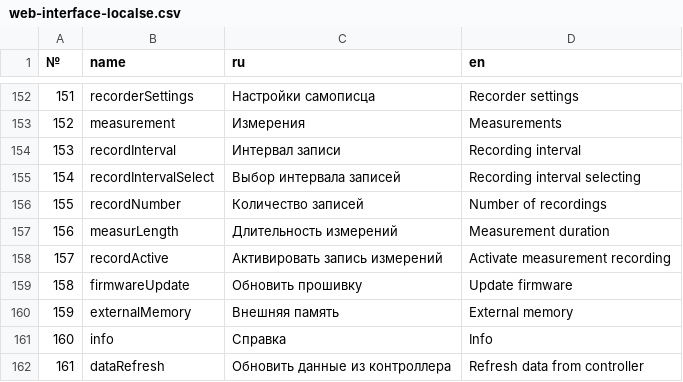
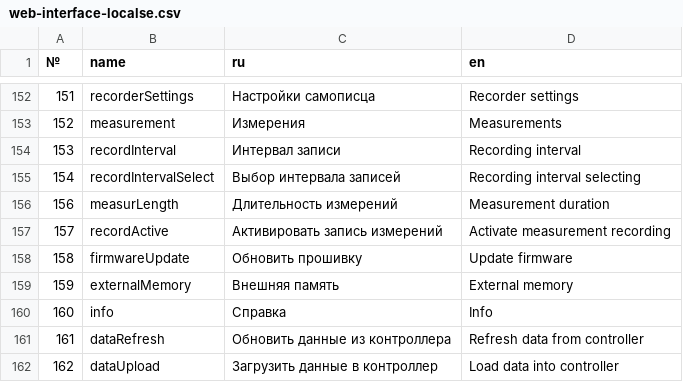
Before and after one commit to Smoke666D/web-face, a CSV file: UTIL/localeMake/web-interface-localse.csv, drawn as a sheet; only a part is shown, gaps mark what is left out; the shorter side is filled out with more unchanged rows.

```diff
--- a/UTIL/localeMake/web-interface-localse.csv
+++ b/UTIL/localeMake/web-interface-localse.csv
@@ -155,3 +155,2 @@
 154,recordIntervalSelect,Выбор интервала записей,Recording interval selecting
-155,recordNumber,Количество записей,Number of recordings
 156,measurLength,Длительность измерений,Measurement duration
```
Also changed, not shown: 8 other files.
